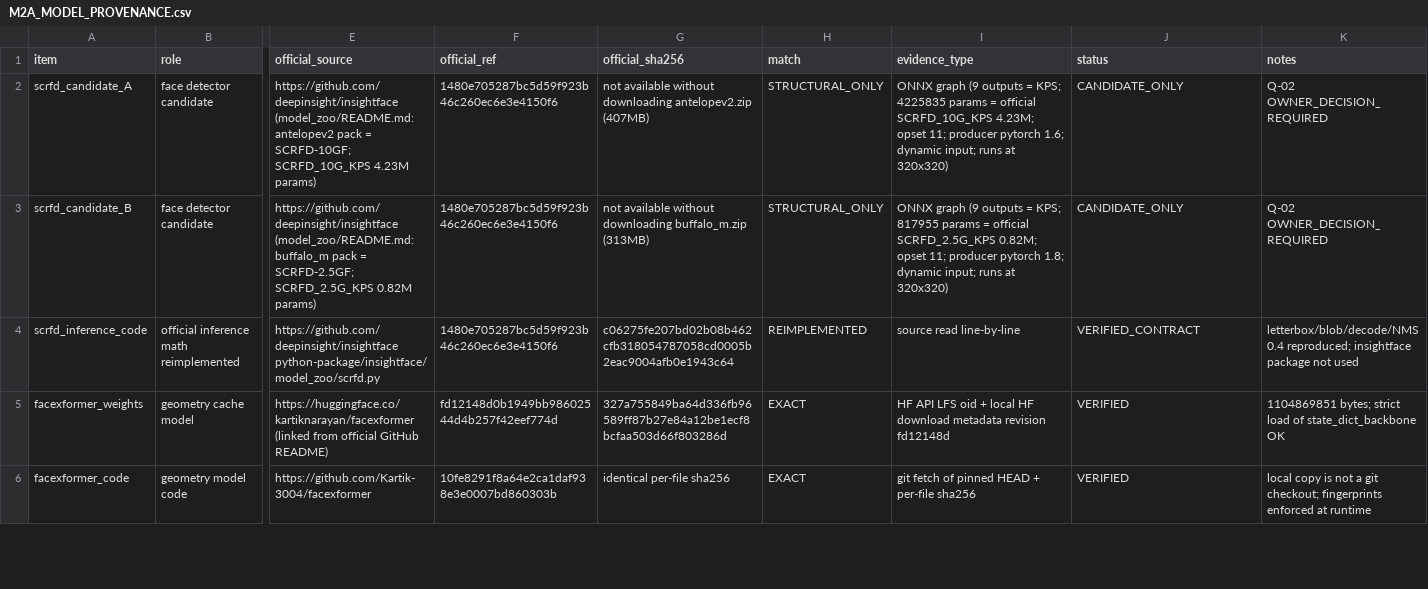
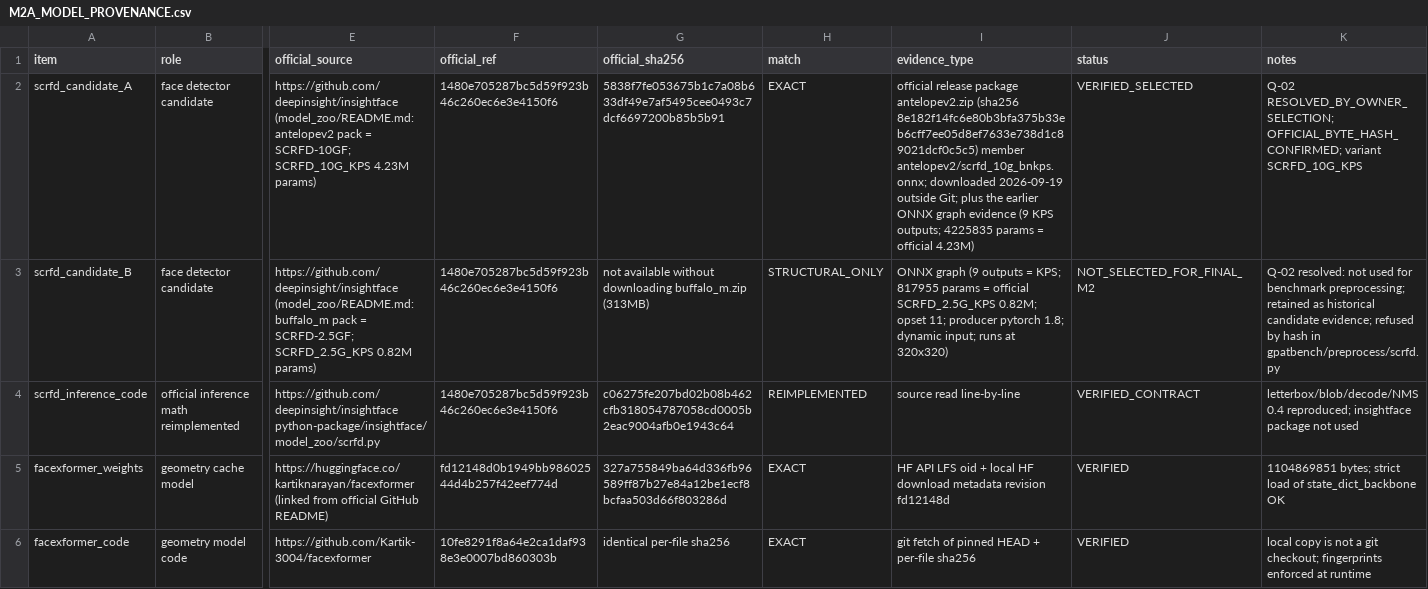
Before and after one commit to COngtuthien/GPAT_TransferBench, a CSV file: outputs/audit/M2A_MODEL_PROVENANCE.csv, drawn as a sheet; only a part is shown, gaps mark what is left out; the diff covers the shown part only; the diff names each change by its address in the sheet, - before the commit and + after, or states it on an @@ line.

```diff
--- a/outputs/audit/M2A_MODEL_PROVENANCE.csv
+++ b/outputs/audit/M2A_MODEL_PROVENANCE.csv
-G2 (official_sha256): not available without downloading antelopev2.zip (407MB)
+G2 (official_sha256): 5838f7fe053675b1c7a08b633df49e7af5495cee0493c7dcf6697200b85b5b91
-H2 (match): STRUCTURAL_ONLY
+H2 (match): EXACT
-I2 (evidence_type): ONNX graph (9 outputs = KPS; 4225835 params = official SCRFD_10G_KPS 4.23M; opset 11; producer pytorch 1.6; dynamic input; runs at 320x320)
+I2 (evidence_type): official release package antelopev2.zip (sha256 8e182f14fc6e80b3bfa375b33eb6cff7ee05d8ef7633e738d1c89021dcf0c5c5) member antelopev2/scrfd_10g_bnkps.onnx; downloaded 2026-09-19 outside Git; plus the earlier ONNX graph evidence (9 KPS outputs; 4225835 params = official 4.23M)
-J2 (status): CANDIDATE_ONLY
+J2 (status): VERIFIED_SELECTED
-K2 (notes): Q-02 OWNER_DECISION_REQUIRED
+K2 (notes): Q-02 RESOLVED_BY_OWNER_SELECTION; OFFICIAL_BYTE_HASH_CONFIRMED; variant SCRFD_10G_KPS
-J3 (status): CANDIDATE_ONLY
+J3 (status): NOT_SELECTED_FOR_FINAL_M2
-K3 (notes): Q-02 OWNER_DECISION_REQUIRED
+K3 (notes): Q-02 resolved: not used for benchmark preprocessing; retained as historical candidate evidence; refused by hash in gpatbench/preprocess/scrfd.py
```
Also changed, not shown: 2 added rows and 4 edited cells elsewhere in this file, outputs/audit/ARTIFACT_INDEX.csv, outputs/audit/M2A_SMOKE_RESULTS.csv, 35 other files.
